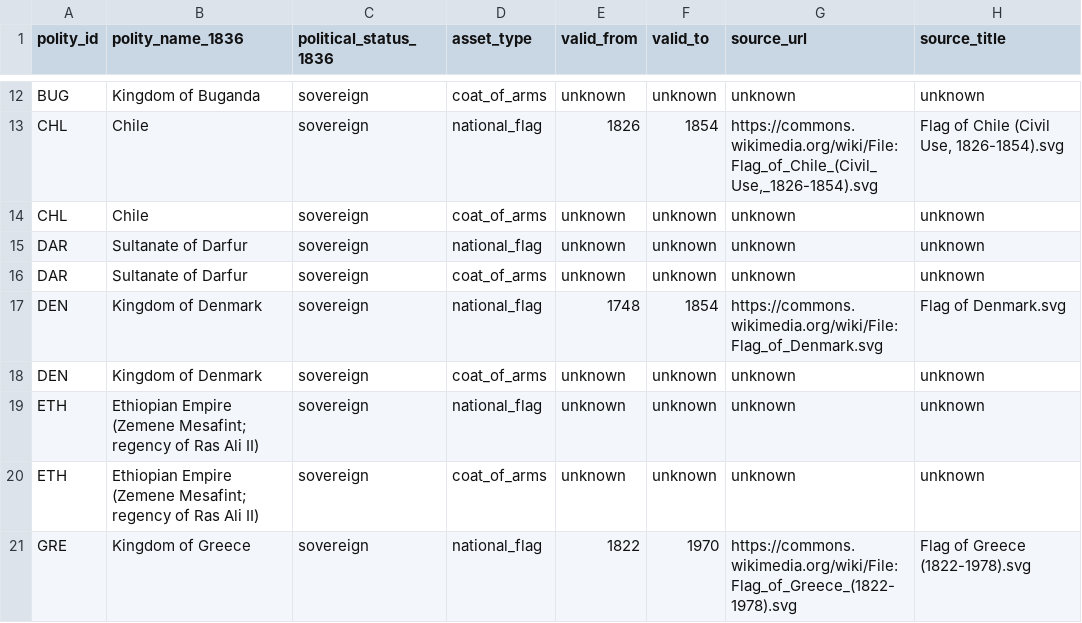
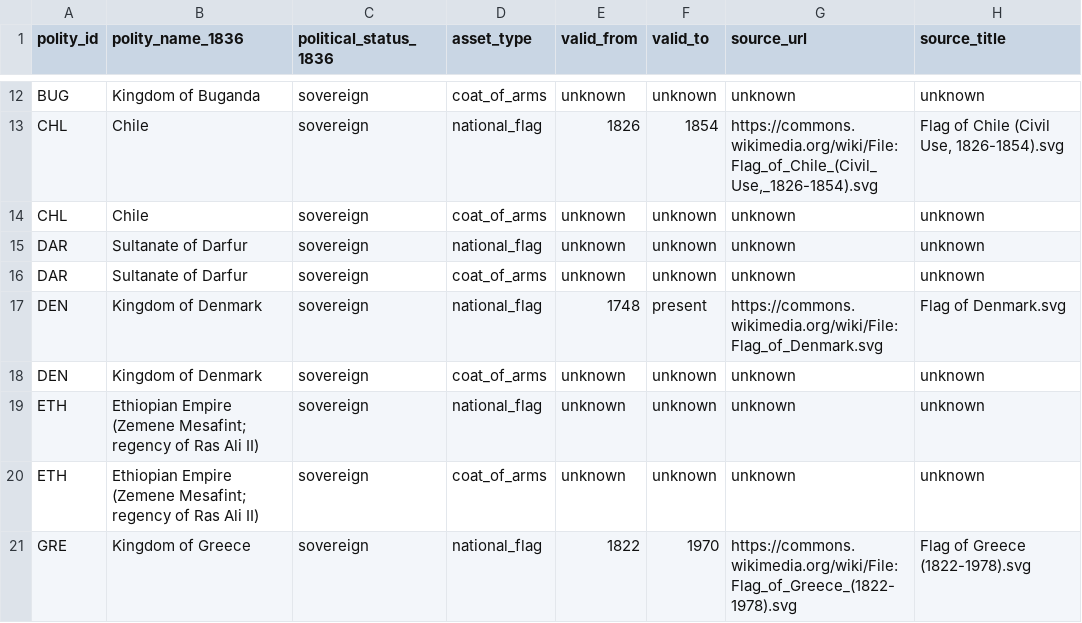
Before and after one commit to mtieu6470-maker/Victori3-mobile, a CSV file: docs/research/media/HY01_FLAGS_ARMS_1836_v2.csv, drawn as a sheet; only a part is shown, gaps mark what is left out; the diff names each change by its address in the sheet, - before the commit and + after, or states it on an @@ line.

Commit message:
data(research): correct Dannebrog validity period

```diff
--- a/docs/research/media/HY01_FLAGS_ARMS_1836_v2.csv
+++ b/docs/research/media/HY01_FLAGS_ARMS_1836_v2.csv
-F17 (valid_to): 1854
+F17 (valid_to): present
```
